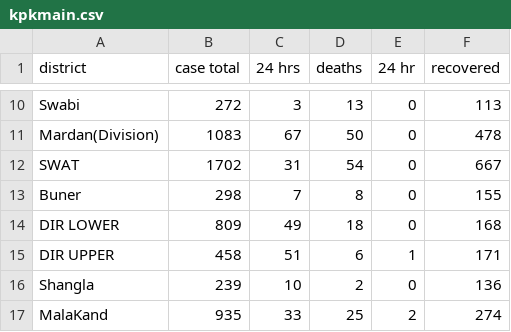
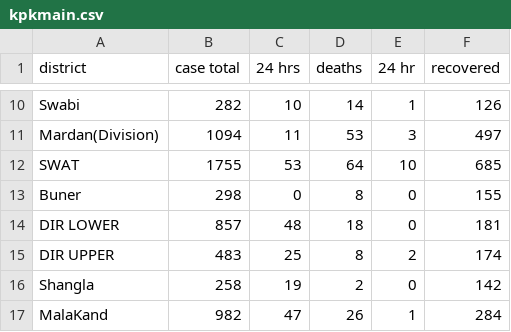
Before and after one commit to amantalreja/PAK-COVID, a CSV file: kpkmain.csv, drawn as a sheet; only a part is shown, gaps mark what is left out; the diff covers the shown part only; the diff names each change by its address in the sheet, - before the commit and + after, or states it on an @@ line.

```diff
--- a/kpkmain.csv
+++ b/kpkmain.csv
-B10 (case total): 272
+B10 (case total): 282
-C10 (24 hrs): 3
+C10 (24 hrs): 10
-D10 (deaths): 13
+D10 (deaths): 14
-E10 (24 hr): 0
+E10 (24 hr): 1
-F10 (recovered): 113
+F10 (recovered): 126
-B11 (case total): 1083
+B11 (case total): 1094
-C11 (24 hrs): 67
+C11 (24 hrs): 11
-D11 (deaths): 50
+D11 (deaths): 53
-E11 (24 hr): 0
+E11 (24 hr): 3
-F11 (recovered): 478
+F11 (recovered): 497
-B12 (case total): 1702
+B12 (case total): 1755
-C12 (24 hrs): 31
+C12 (24 hrs): 53
-D12 (deaths): 54
+D12 (deaths): 64
-E12 (24 hr): 0
+E12 (24 hr): 10
-F12 (recovered): 667
+F12 (recovered): 685
-C13 (24 hrs): 7
+C13 (24 hrs): 0
-B14 (case total): 809
+B14 (case total): 857
-C14 (24 hrs): 49
+C14 (24 hrs): 48
-F14 (recovered): 168
+F14 (recovered): 181
-B15 (case total): 458
+B15 (case total): 483
-C15 (24 hrs): 51
+C15 (24 hrs): 25
-D15 (deaths): 6
+D15 (deaths): 8
-E15 (24 hr): 1
+E15 (24 hr): 2
-F15 (recovered): 171
+F15 (recovered): 174
-B16 (case total): 239
+B16 (case total): 258
-C16 (24 hrs): 10
+C16 (24 hrs): 19
-F16 (recovered): 136
+F16 (recovered): 142
-B17 (case total): 935
+B17 (case total): 982
-C17 (24 hrs): 33
+C17 (24 hrs): 47
-D17 (deaths): 25
+D17 (deaths): 26
-E17 (24 hr): 2
+E17 (24 hr): 1
-F17 (recovered): 274
+F17 (recovered): 284
```
Also changed, not shown: 96 edited cells elsewhere in this file.
